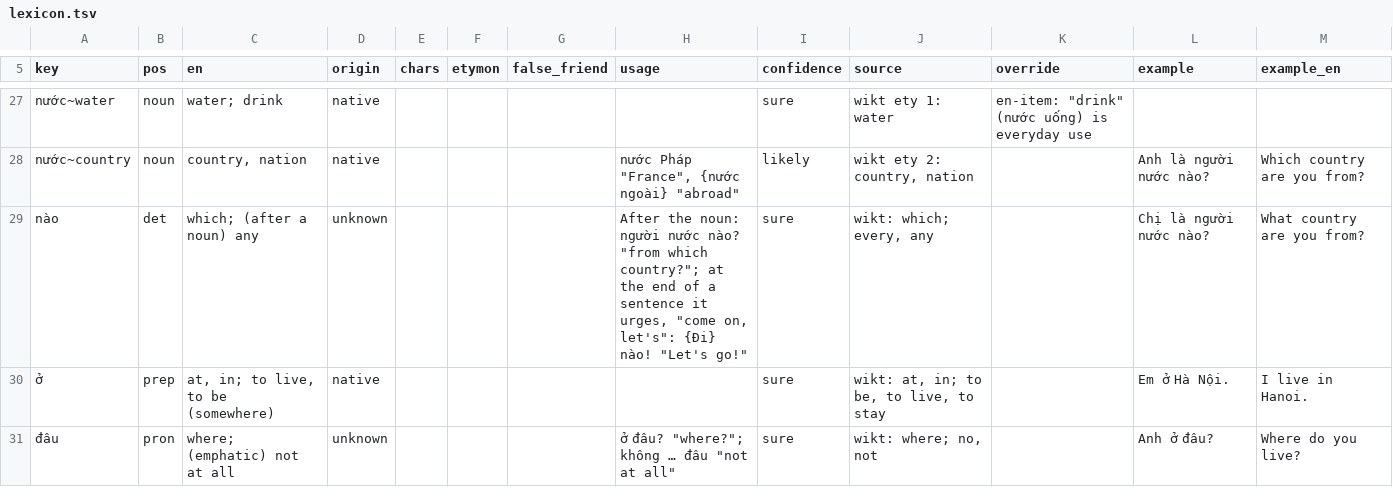
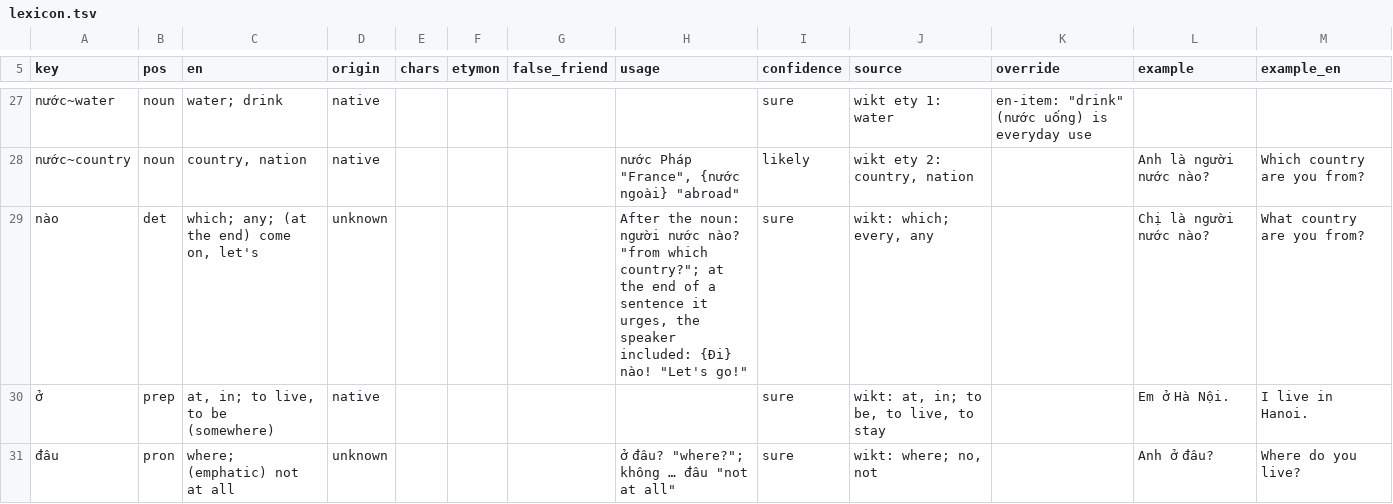
Before and after one commit to tbrapor-arch/tusach, a TSV file: course/lexicon.tsv, drawn as a sheet; only a part is shown, gaps mark what is left out; the diff covers the shown part only.

```diff
--- a/course/lexicon.tsv
+++ b/course/lexicon.tsv
@@ -28,3 +28,3 @@ nước~water	noun	water; drink	native					sure	wikt ety 1: water	en-item: "drin
 nước~country	noun	country, nation	native				nước Pháp "France", {nước ngoài} "abroad"	likely	wikt ety 2: country, nation		Anh là người nước nào?	Which country are you from?
-nào	det	which; (after a noun) any	unknown				After the noun: người nước nào? "from which country?"; at the end of a sentence it urges, "come on, let's": {Đi} nào! "Let's go!"	sure	wikt: which; every, any		Chị là người nước nào?	What country are you from?
+nào	det	which; any; (at the end) come on, let's	unknown				After the noun: người nước nào? "from which country?"; at the end of a sentence it urges, the speaker included: {Đi} nào! "Let's go!"	sure	wikt: which; every, any		Chị là người nước nào?	What country are you from?
 ở	prep	at, in; to live, to be (somewhere)	native					sure	wikt: at, in; to be, to live, to stay		Em ở Hà Nội.	I live in Hanoi.
```
Also changed, not shown: 2 edited cells elsewhere in this file, 16 other files.
